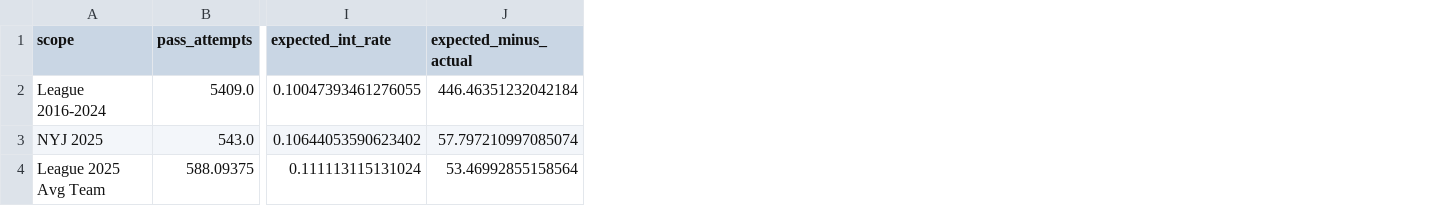
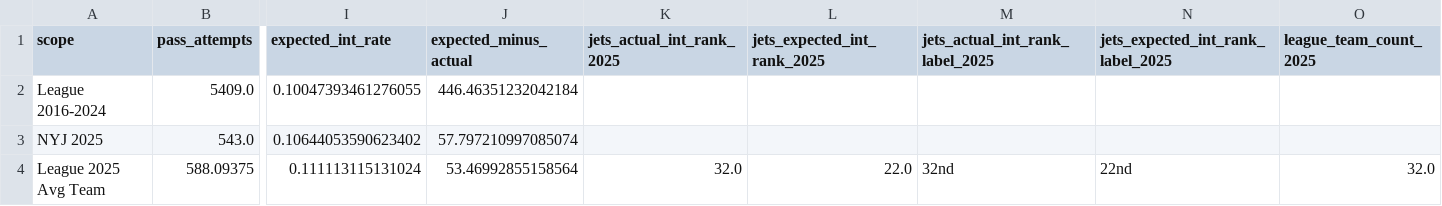
Before and after one commit to asuttt/Jets-Data, a CSV file: Frontend/public/data/nyj_2025_int_summary.csv, drawn as a sheet; only a part is shown, gaps mark what is left out; the diff names each change by its address in the sheet, - before the commit and + after, or states it on an @@ line.

Commit message:
Update analytics outputs and rank-based INT summary metrics

```diff
--- a/Frontend/public/data/nyj_2025_int_summary.csv
+++ b/Frontend/public/data/nyj_2025_int_summary.csv
+column K (jets_actual_int_rank_2025), row 4: 32.0
+column L (jets_expected_int_rank_2025), row 4: 22.0
+column M (jets_actual_int_rank_label_2025), row 4: 32nd
+column N, rows 1-4: jets_expected_int_rank_label_2025 |  |  | 22nd
+column O (league_team_count_2025), row 4: 32.0
```
Also changed, not shown: 7 other files.
